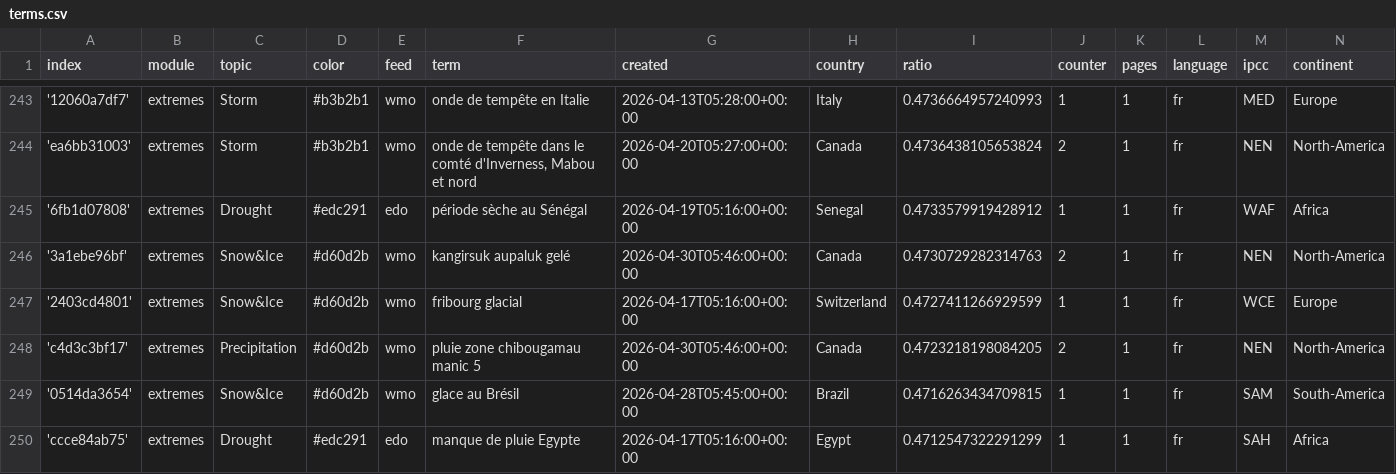
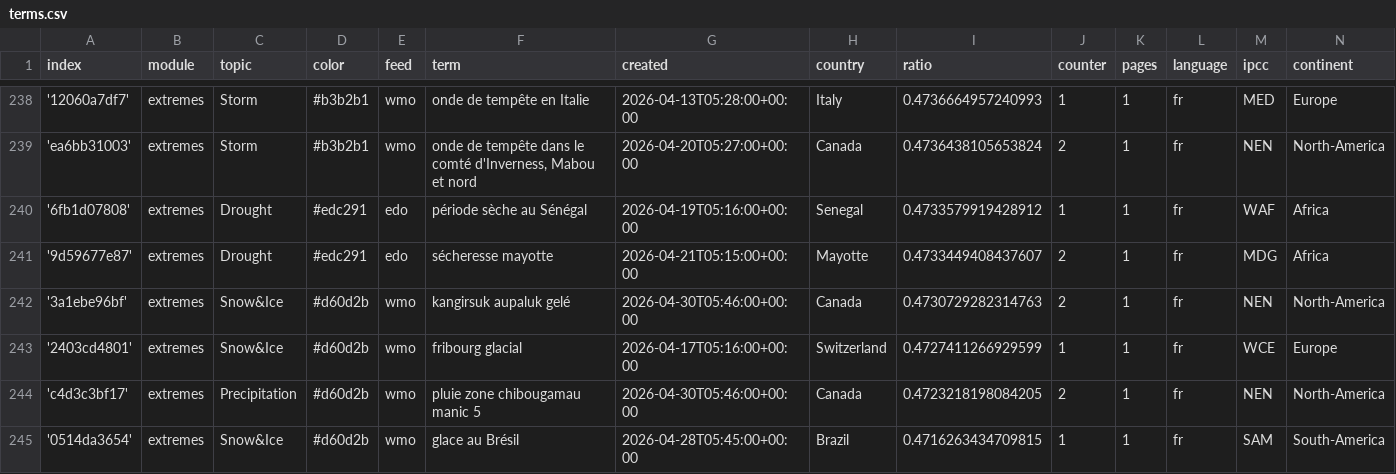
Before and after one commit to TinoH91news/frenchExtremes, a CSV file: terms.csv, drawn as a sheet; only a part is shown, gaps mark what is left out; the shorter side is filled out with more unchanged rows; the diff covers the shown part only; the diff names each change by its address in the sheet, - before the commit and + after, or states it on an @@ line.

```diff
--- a/terms.csv
+++ b/terms.csv
+row 241: '9d59677e87' | extremes | Drought | #edc291 | edo | sécheresse mayotte | 2026-04-21T05:15:00+00:00 | Mayotte | 0.4733449408437607 | 2 | 1 | fr | MDG | Africa
```
Also changed, not shown: 6 added rows, 7 removed rows and 1 edited cell elsewhere in this file.
